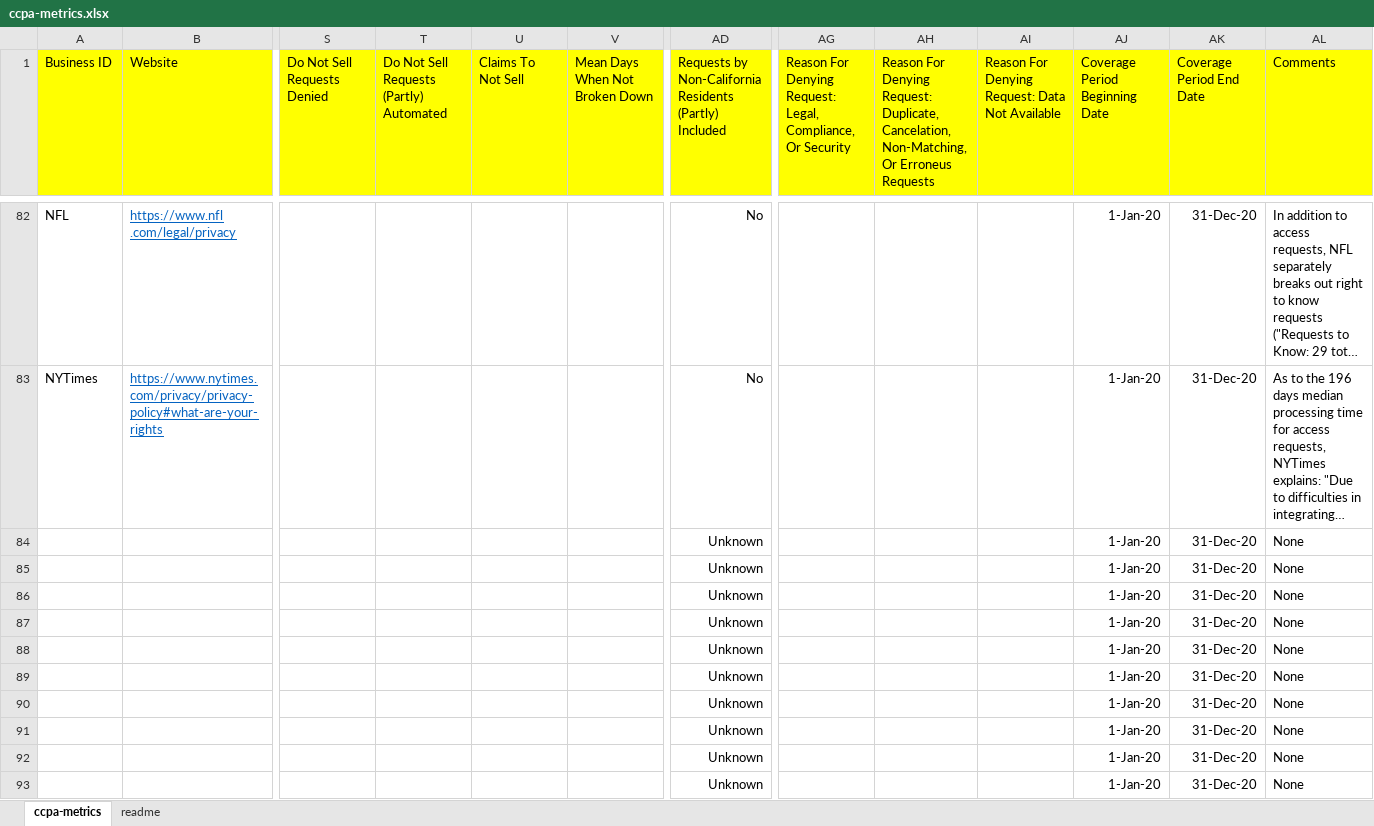
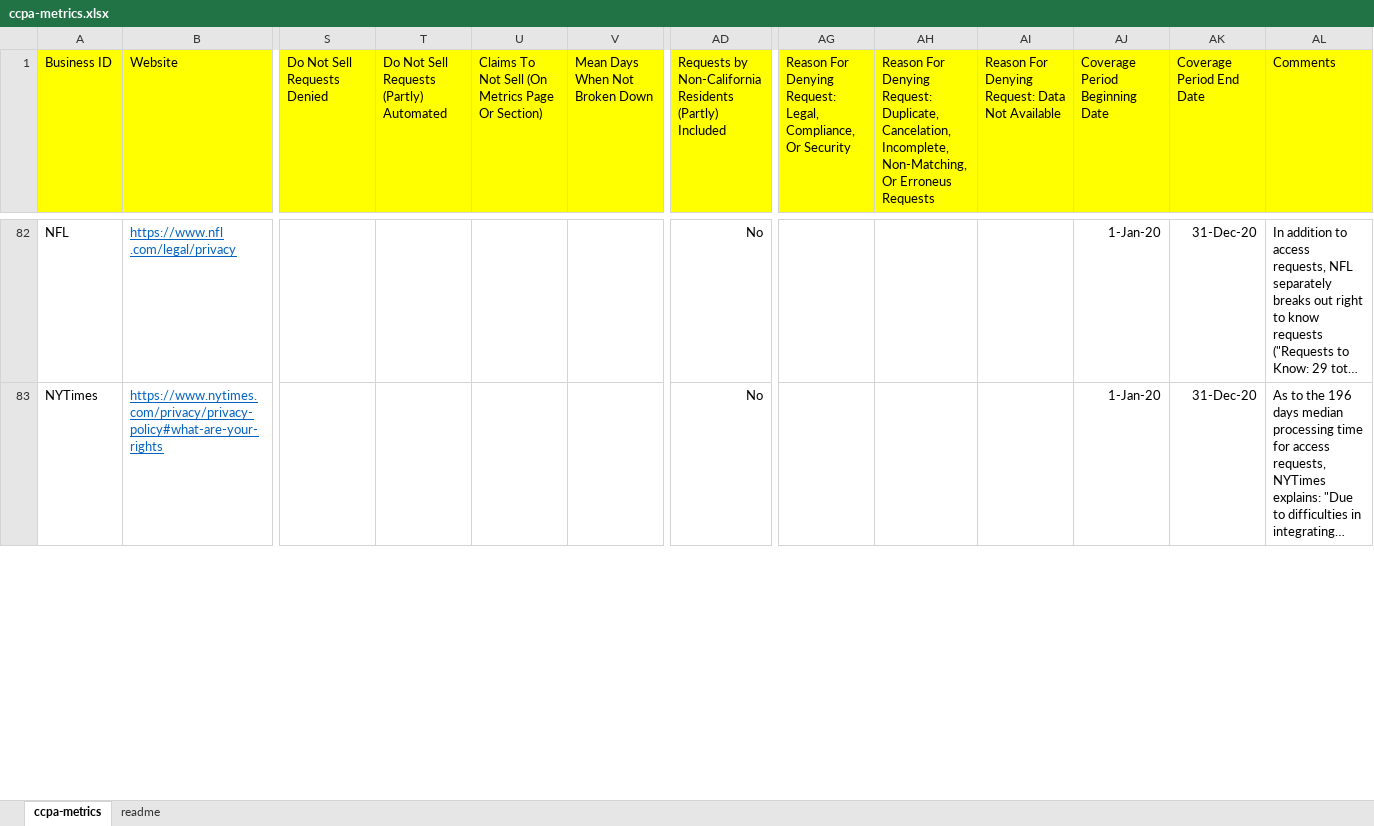
Before and after one commit to privacy-tech-lab/ccpa-metrics, an Excel workbook: ccpa-metrics.xlsx, sheet ccpa-metrics, drawn as a sheet; only a part is shown, gaps mark what is left out; long unchanged cells end in …; values as stored, in another font and other column widths than the file's, no borders; removed rows and columns are numbered as before the commit, all else as after; rows hold the shown columns only; the diff covers the shown part only; the diff names each change by its address in the sheet, - before the commit and + after, or states it on an @@ line.

Commit message:
Update CCPA metrics and files

```diff
--- a/ccpa-metrics.xlsx (sheet ccpa-metrics)
+++ b/ccpa-metrics.xlsx (sheet ccpa-metrics)
-U1: Claims To Not Sell
+U1: Claims To Not Sell (On Metrics Page Or Section)
-AH1: …Duplicate, Cancelation, Non-Matching, Or…
+AH1: …Duplicate, Cancelation, Incomplete, Non-Matching, Or…
-row 84:  |  |  |  |  |  | Unknown |  |  |  | 1-Jan-20 | 31-Dec-20 | None
-row 85:  |  |  |  |  |  | Unknown |  |  |  | 1-Jan-20 | 31-Dec-20 | None
-row 86:  |  |  |  |  |  | Unknown |  |  |  | 1-Jan-20 | 31-Dec-20 | None
-row 87:  |  |  |  |  |  | Unknown |  |  |  | 1-Jan-20 | 31-Dec-20 | None
-row 88:  |  |  |  |  |  | Unknown |  |  |  | 1-Jan-20 | 31-Dec-20 | None
-row 89:  |  |  |  |  |  | Unknown |  |  |  | 1-Jan-20 | 31-Dec-20 | None
-row 90:  |  |  |  |  |  | Unknown |  |  |  | 1-Jan-20 | 31-Dec-20 | None
-row 91:  |  |  |  |  |  | Unknown |  |  |  | 1-Jan-20 | 31-Dec-20 | None
-row 92:  |  |  |  |  |  | Unknown |  |  |  | 1-Jan-20 | 31-Dec-20 | None
-row 93:  |  |  |  |  |  | Unknown |  |  |  | 1-Jan-20 | 31-Dec-20 | None
```
Also changed, not shown: 34 added rows, 24 removed rows, 4 edited cells and cell formats elsewhere in this sheet, 2 other files.
